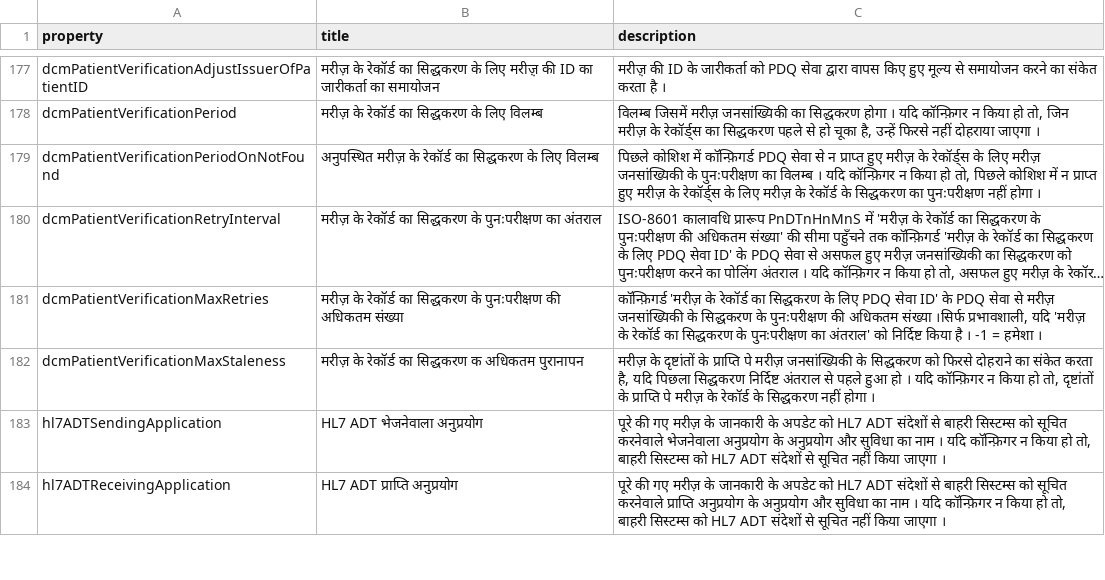
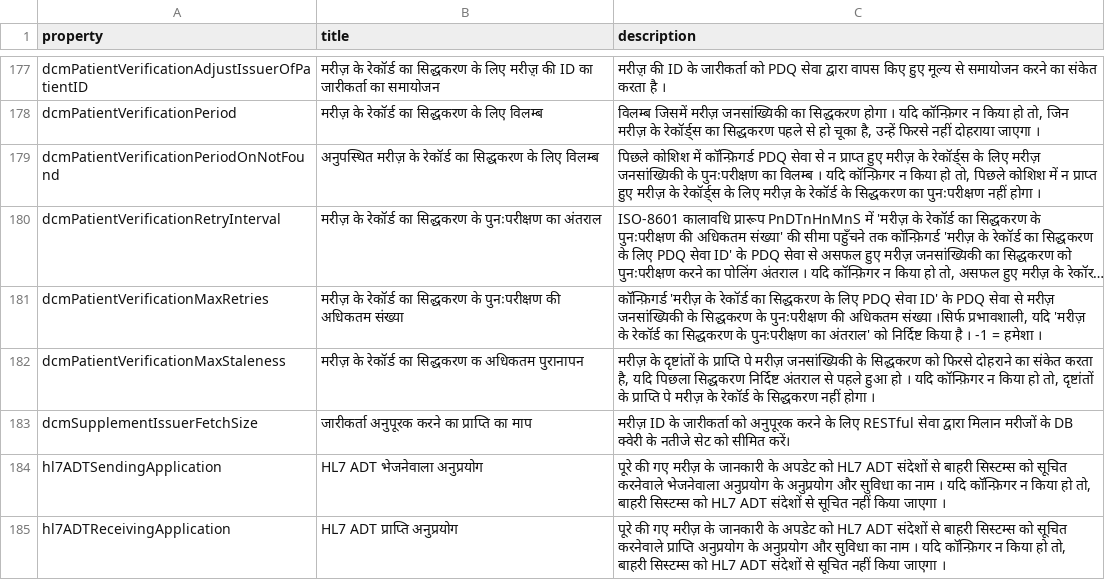
Before and after one commit to dcm4che/dcm4chee-arc-lang, a CSV file: src/csv/hi/archiveDevice.schema.csv, drawn as a sheet; only a part is shown, gaps mark what is left out; long unchanged cells end in ….

```diff
--- a/src/csv/hi/archiveDevice.schema.csv
+++ b/src/csv/hi/archiveDevice.schema.csv
@@ -182,2 +182,3 @@
 "dcmPatientVerificationMaxStaleness","मरीज़ के रेकॉर्ड का सिद्धकरण क अधिकतम पुरानापन","मरीज़ के दृष्टांतों के प्राप्ति पे मरीज़ जनसांख्यिकी के सिद्धकरण को फिरसे दोहराने का संकेत करता है, यदि पिछला सिद्धकरण निर्दिष्ट अंतराल से पहले हुआ हो । यदि कॉन्फ़िगर न किया हो तो, दृष्टांतों के प्राप्ति पे मरीज़ के रेकॉर्ड के सिद्धकरण नहीं होगा ।"
+"dcmSupplementIssuerFetchSize","जारीकर्ता अनुपूरक करने का प्राप्ति का माप","मरीज़ ID के जारीकर्ता को अनुपूरक करने के लिए RESTful सेवा द्वारा मिलान मरीजों के DB क्वेरी के नतीजे सेट को सीमित करें।"
 "hl7ADTSendingApplication","HL7 ADT भेजनेवाला अनुप्रयोग","पूरे की गए मरीज़ के जानकारी के अपडेट को HL7 ADT संदेशों से बाहरी सिस्टम्स को सूचित करनेवाले भेजनेवाला अनुप्रयोग के अनुप्रयोग और सुविधा का नाम । यदि कॉन्फ़िगर न किया हो तो, बाहरी सिस्टम्स को HL7 ADT संदेशों से सूचित नहीं किया जाएगा ।"
```
Also changed, not shown: src/csv/ja/archiveDevice.schema.csv, src/csv/mr/archiveDevice.schema.csv, 3 other files.
